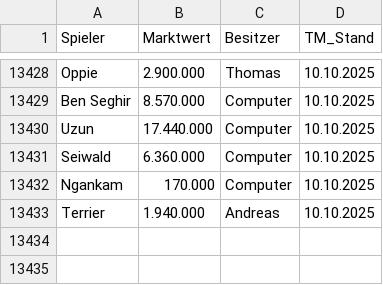
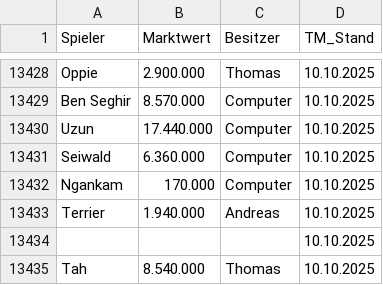
Before and after one commit to ternes90/comunio, a CSV file: data/TRANSFERMARKT.csv, drawn as a sheet; only a part is shown, gaps mark what is left out; the diff names each change by its address in the sheet, - before the commit and + after, or states it on an @@ line.

```diff
--- a/data/TRANSFERMARKT.csv
+++ b/data/TRANSFERMARKT.csv
+row 13434:  |  |  | 10.10.2025
+row 13435: Tah | 8.540.000 | Thomas | 10.10.2025
```
Also changed, not shown: data/ANGEBOTE.csv, data/COMP_TM_RESTZEIT.csv, 4 other files.
